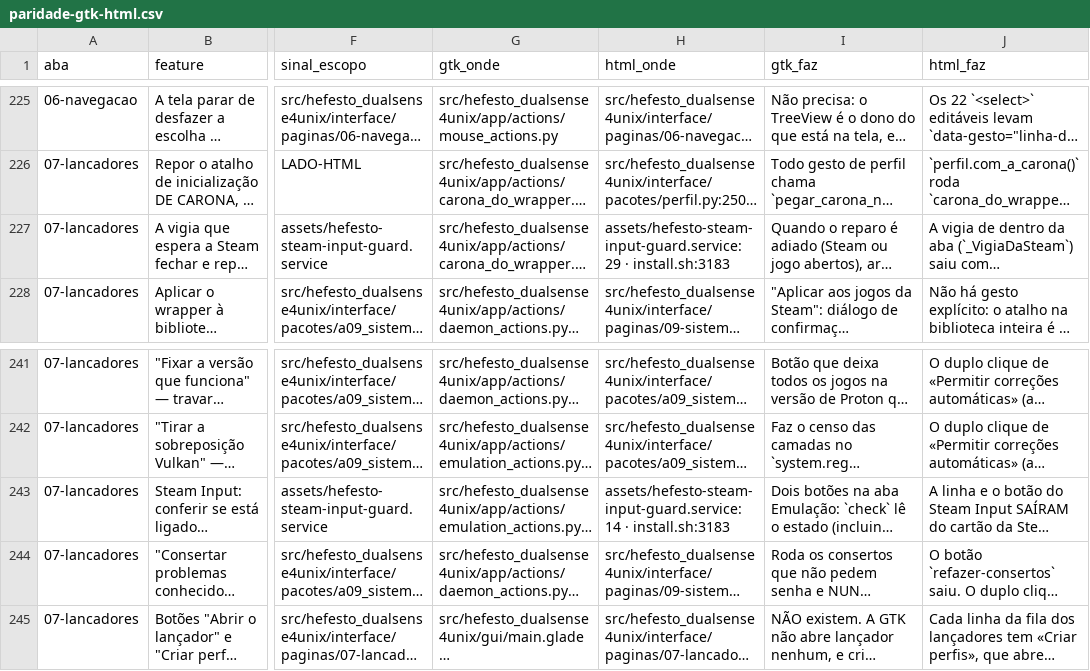
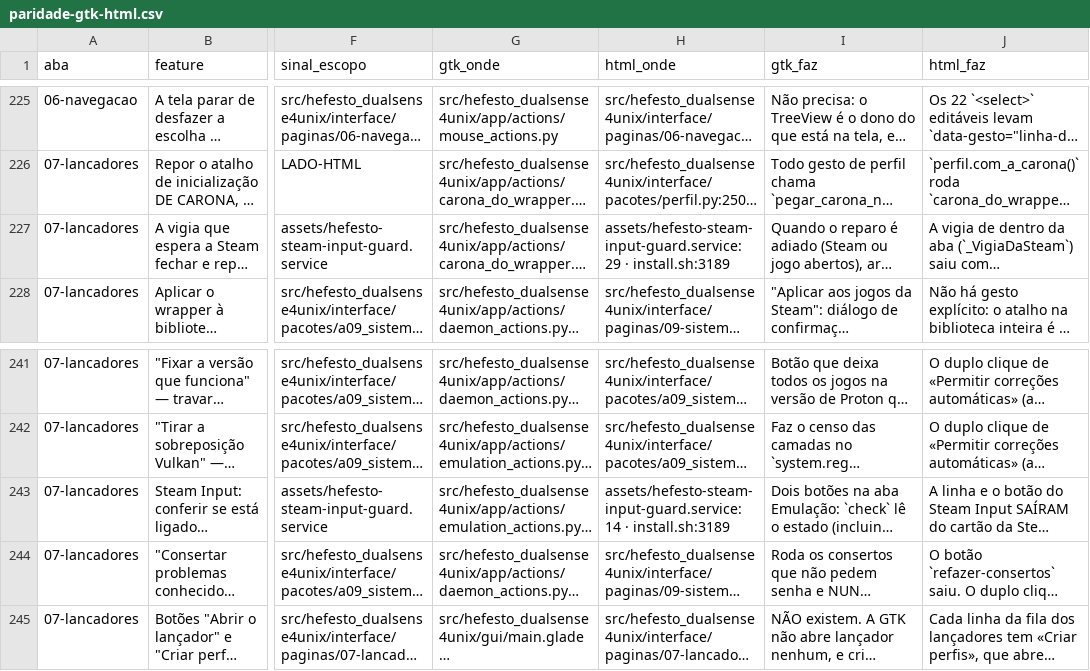
Before and after one commit to Hefesto-Team/hefesto-dualsense4unix, a CSV file: docs/data/paridade-gtk-html.csv, drawn as a sheet; only a part is shown, gaps mark what is left out; long unchanged cells end in …; the diff names each change by its address in the sheet, - before the commit and + after, or states it on an @@ line.

```diff
--- a/docs/data/paridade-gtk-html.csv
+++ b/docs/data/paridade-gtk-html.csv
-H227 (html_onde): assets/hefesto-steam-input-guard.service:29 · install.sh:3183
+H227 (html_onde): assets/hefesto-steam-input-guard.service:29 · install.sh:3189
-H243 (html_onde): assets/hefesto-steam-input-guard.service:14 · install.sh:3183
+H243 (html_onde): assets/hefesto-steam-input-guard.service:14 · install.sh:3189
```
Also changed, not shown: docs/data/ensaios.csv, 14 other files.
